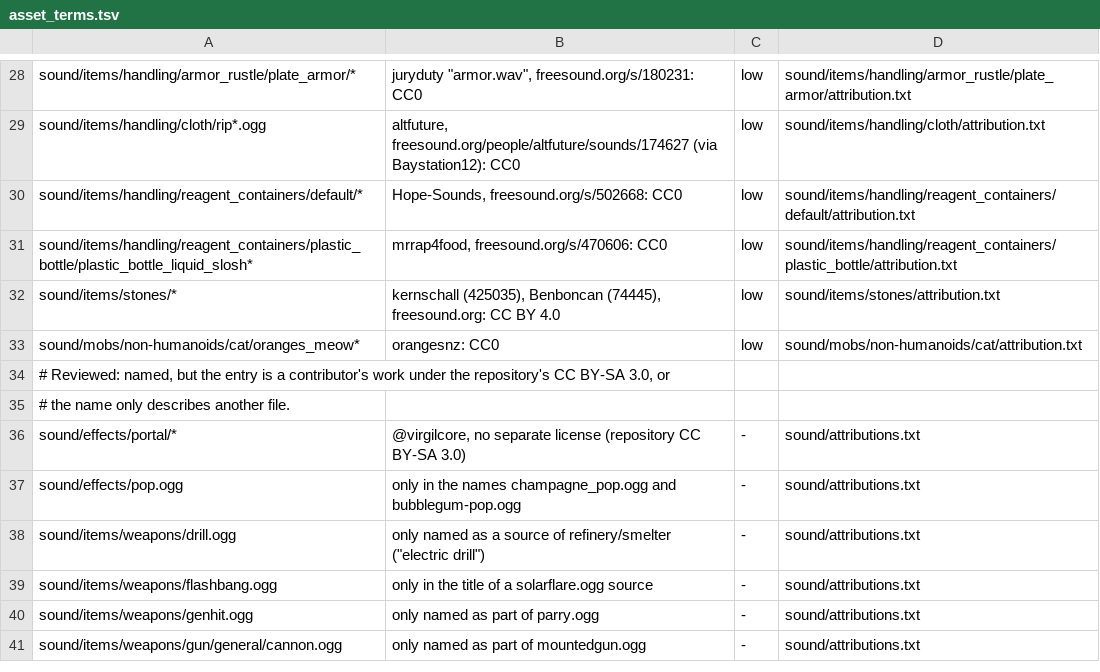
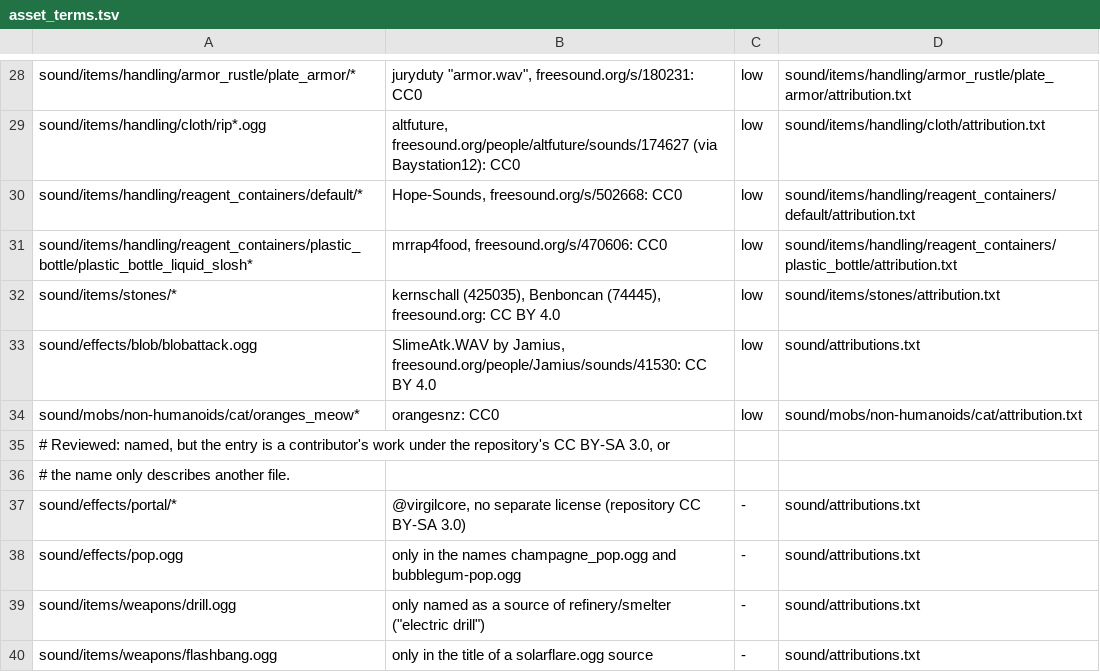
Before and after one commit to rswayd/space-station-rs, a TSV file: crates/ss13_mapload/src/asset_terms.tsv, drawn as a sheet; only a part is shown, gaps mark what is left out; the shorter side is filled out with more unchanged rows.

Commit message:
Asset audit: blobattack.ogg is CC BY 4.0 (Jamius, freesound)

```diff
--- a/crates/ss13_mapload/src/asset_terms.tsv
+++ b/crates/ss13_mapload/src/asset_terms.tsv
@@ -32,2 +32,3 @@ sound/items/handling/reagent_containers/plastic_bottle/plastic_bottle_liquid_slo
 sound/items/stones/*	kernschall (425035), Benboncan (74445), freesound.org: CC BY 4.0	low	sound/items/stones/attribution.txt
+sound/effects/blob/blobattack.ogg	"SlimeAtk.WAV" by Jamius, freesound.org/people/Jamius/sounds/41530: CC BY 4.0	low	sound/attributions.txt
 sound/mobs/non-humanoids/cat/oranges_meow*	orangesnz: CC0	low	sound/mobs/non-humanoids/cat/attribution.txt
```
Also changed, not shown: 1 other file.
